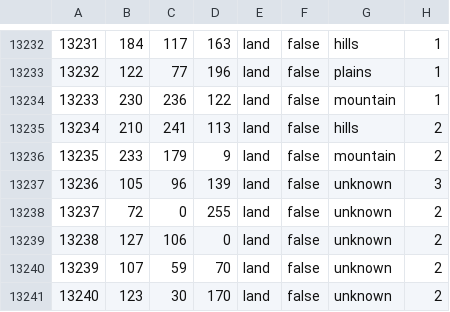
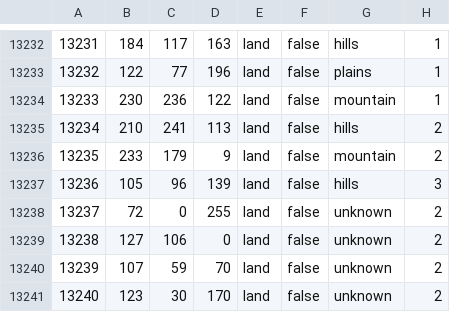
Before and after one commit to GEACPS-development-team/GEACPS_mod, a CSV file: map/definition.csv (was map/definition.csv.fixed.csv), drawn as a sheet; only a part is shown, gaps mark what is left out.

```diff
--- a/map/definition.csv.fixed.csv
+++ b/map/definition.csv
@@ -13236,3 +13236,3 @@
 13235;233;179;9;land;false;mountain;2
-13236;105;96;139;land;false;unknown;3
+13236;105;96;139;land;false;hills;3
 13237;72;0;255;land;false;unknown;2
```
Also changed, not shown: 8 other files.
